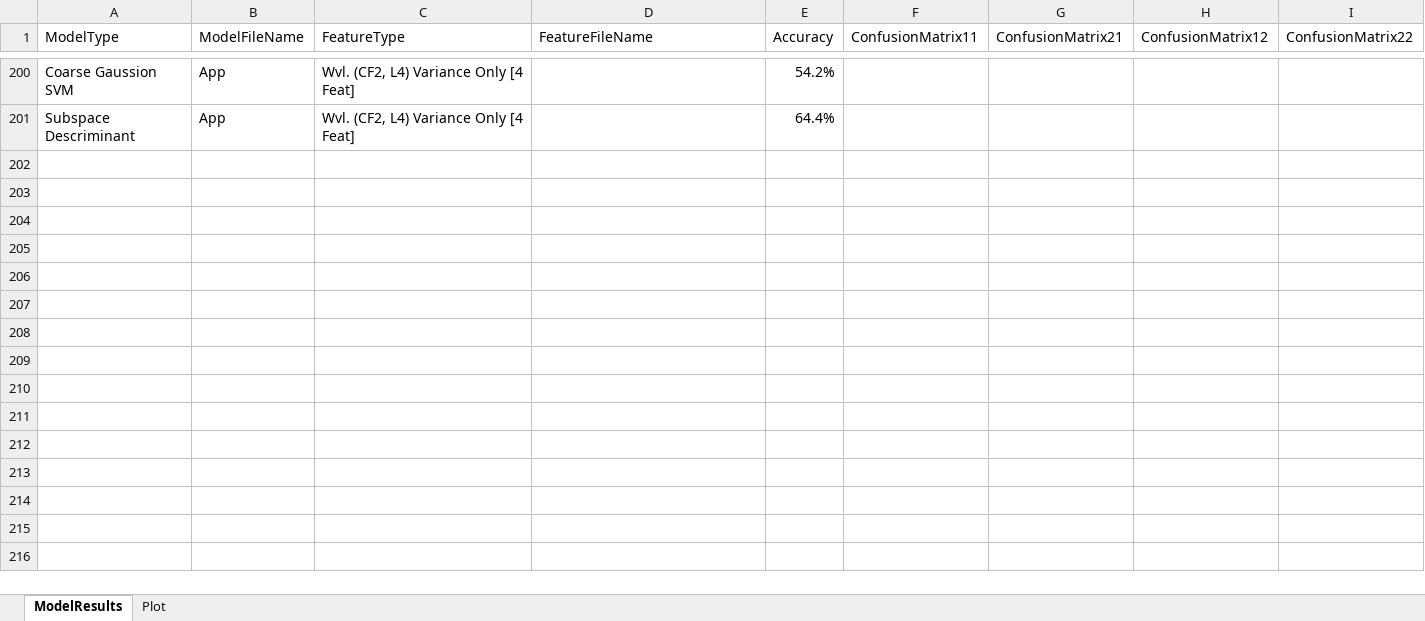
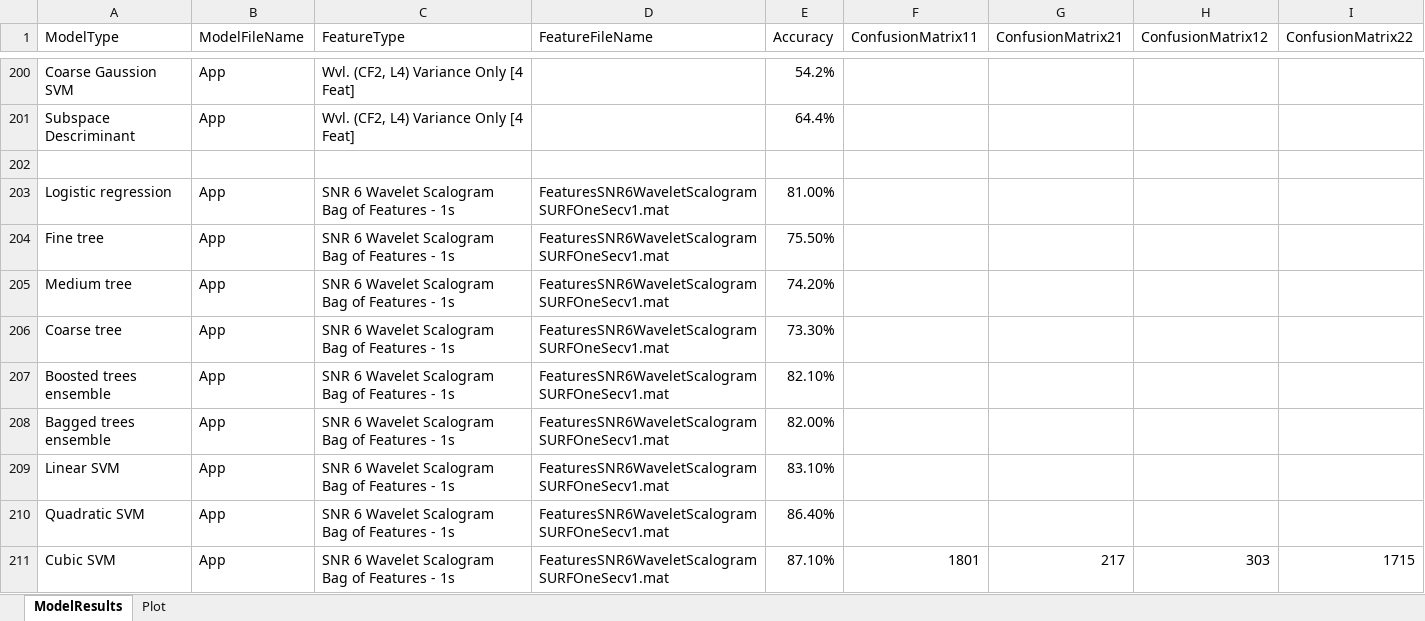
Before and after one commit to toddschultz/EnvNoiseDetector, an Excel workbook: data/Models/ModelResults.xlsx, sheet ModelResults, drawn as a sheet; only a part is shown, gaps mark what is left out; values as stored, in another font and other column widths than the file's, no borders; the diff covers the shown part only; the diff names each change by its address in the sheet, - before the commit and + after, or states it on an @@ line.

Commit message:
Add Wavelet Scalogram bag of features and model results

```diff
--- a/data/Models/ModelResults.xlsx (sheet ModelResults)
+++ b/data/Models/ModelResults.xlsx (sheet ModelResults)
+row 202: (empty)
+row 203: Logistic regression | App | SNR 6 Wavelet Scalogram Bag of Features - 1s | FeaturesSNR6WaveletScalogramSURFOneSecv1.mat | 81.00%
+row 204: Fine tree | App | SNR 6 Wavelet Scalogram Bag of Features - 1s | FeaturesSNR6WaveletScalogramSURFOneSecv1.mat | 75.50%
+row 205: Medium tree | App | SNR 6 Wavelet Scalogram Bag of Features - 1s | FeaturesSNR6WaveletScalogramSURFOneSecv1.mat | 74.20%
+row 206: Coarse tree | App | SNR 6 Wavelet Scalogram Bag of Features - 1s | FeaturesSNR6WaveletScalogramSURFOneSecv1.mat | 73.30%
+row 207: Boosted trees ensemble | App | SNR 6 Wavelet Scalogram Bag of Features - 1s | FeaturesSNR6WaveletScalogramSURFOneSecv1.mat | 82.10%
+row 208: Bagged trees ensemble | App | SNR 6 Wavelet Scalogram Bag of Features - 1s | FeaturesSNR6WaveletScalogramSURFOneSecv1.mat | 82.00%
+row 209: Linear SVM | App | SNR 6 Wavelet Scalogram Bag of Features - 1s | FeaturesSNR6WaveletScalogramSURFOneSecv1.mat | 83.10%
+row 210: Quadratic SVM | App | SNR 6 Wavelet Scalogram Bag of Features - 1s | FeaturesSNR6WaveletScalogramSURFOneSecv1.mat | 86.40%
+row 211: Cubic SVM | App | SNR 6 Wavelet Scalogram Bag of Features - 1s | FeaturesSNR6WaveletScalogramSURFOneSecv1.mat | 87.10% | 1801 | 217 | 303 | 1715
```
Also changed, not shown: 29 added rows elsewhere in this sheet, sheet Plot, 5 other files.
